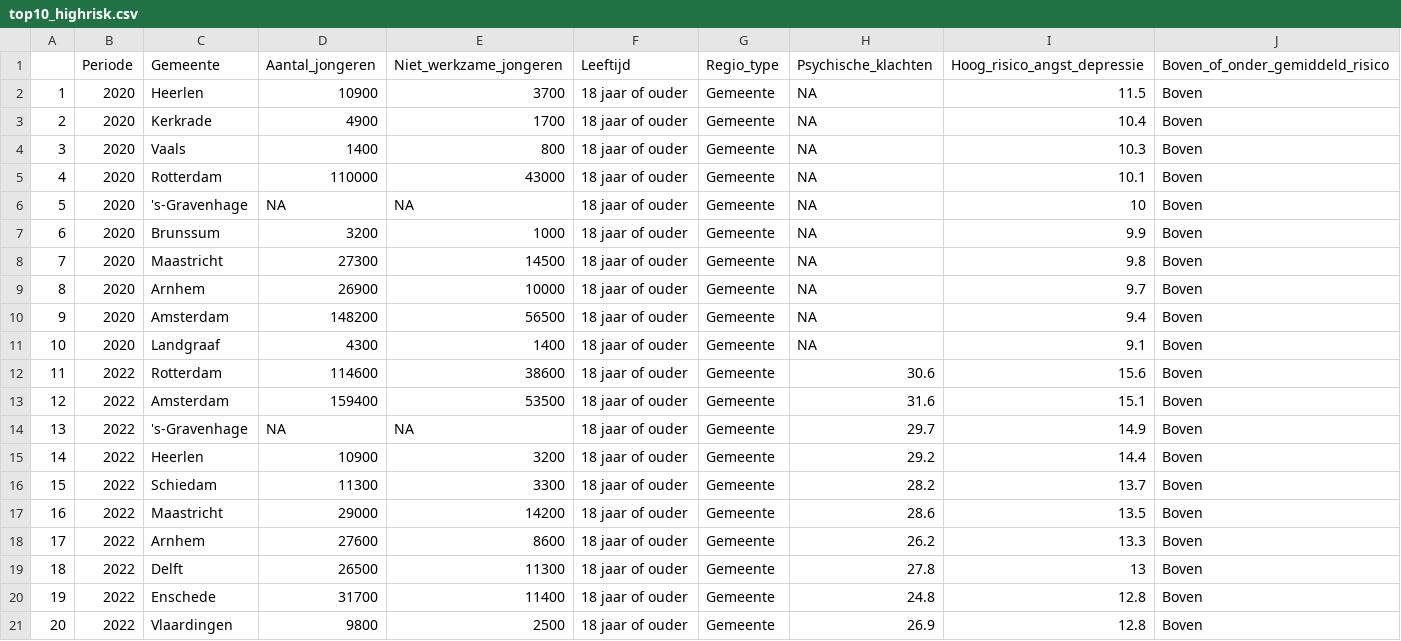
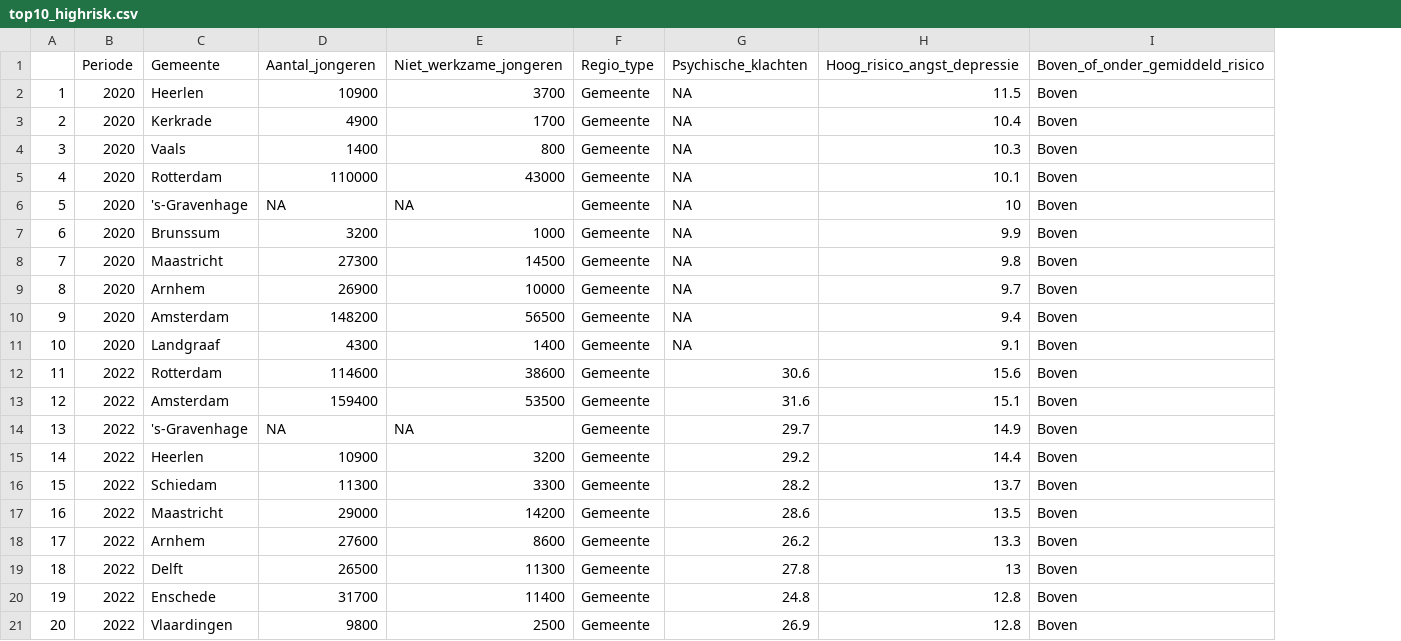
Before and after one commit to Collinveenstra/Programming-group2-, a CSV file: important data/top10_highrisk.csv, drawn as a sheet; the diff names each change by its address in the sheet, - before the commit and + after, or states it on an @@ line.

Commit message:
Update top10_highrisk.csv

```diff
--- a/important data/top10_highrisk.csv
+++ b/important data/top10_highrisk.csv
-column F (Leeftijd), rows 2-21: all 18 jaar of ouder
```
